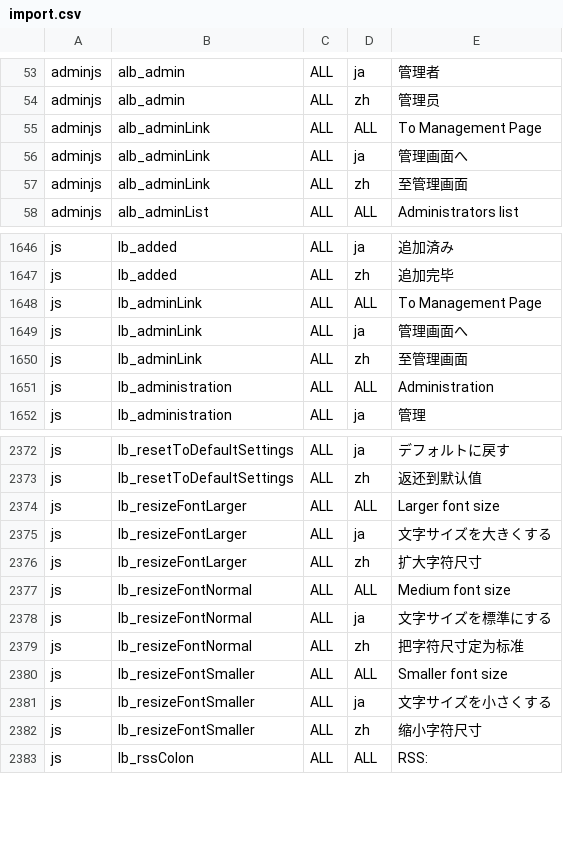
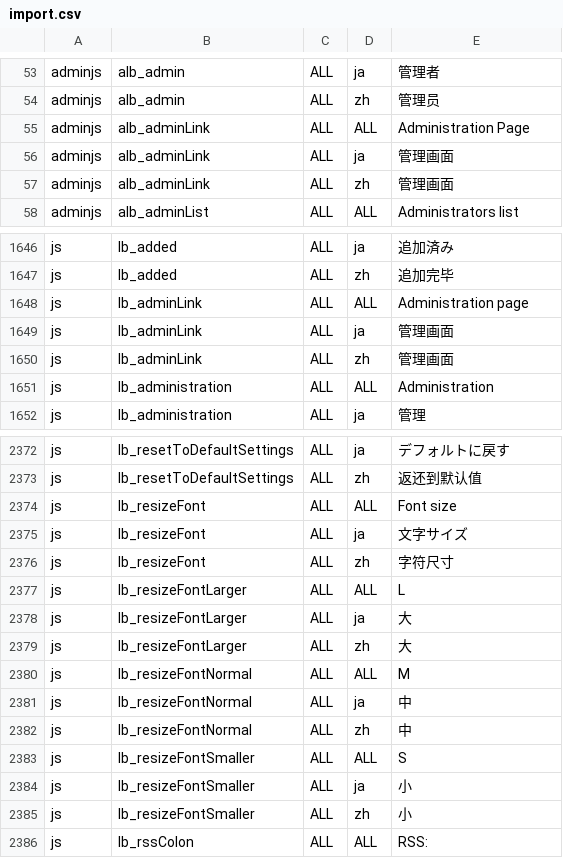
Before and after one commit to infoScoop/infoscoop, a CSV file: src/initdb/data/i18n/import.csv, drawn as a sheet; only a part is shown, gaps mark what is left out; the diff covers the shown part only.

```diff
--- a/src/initdb/data/i18n/import.csv
+++ b/src/initdb/data/i18n/import.csv
@@ -54,5 +54,5 @@
 "adminjs","alb_admin","ALL","zh","管理员"
-"adminjs","alb_adminLink","ALL","ALL","To Management Page"
-"adminjs","alb_adminLink","ALL","ja","管理画面へ"
-"adminjs","alb_adminLink","ALL","zh","至管理画面"
+"adminjs","alb_adminLink","ALL","ALL","Administration Page"
+"adminjs","alb_adminLink","ALL","ja","管理画面"
+"adminjs","alb_adminLink","ALL","zh","管理画面"
 "adminjs","alb_adminList","ALL","ALL","Administrators list"
@@ -1647,5 +1647,5 @@
 "js","lb_added","ALL","zh","追加完毕"
-"js","lb_adminLink","ALL","ALL","To Management Page"
-"js","lb_adminLink","ALL","ja","管理画面へ"
-"js","lb_adminLink","ALL","zh","至管理画面"
+"js","lb_adminLink","ALL","ALL","Administration page"
+"js","lb_adminLink","ALL","ja","管理画面"
+"js","lb_adminLink","ALL","zh","管理画面"
 "js","lb_administration","ALL","ALL"," Administration"
@@ -2373,11 +2373,14 @@
 "js","lb_resetToDefaultSettings","ALL","zh","返还到默认值"
-"js","lb_resizeFontLarger","ALL","ALL","Larger font size"
-"js","lb_resizeFontLarger","ALL","ja","文字サイズを大きくする"
-"js","lb_resizeFontLarger","ALL","zh","扩大字符尺寸"
-"js","lb_resizeFontNormal","ALL","ALL","Medium font size"
-"js","lb_resizeFontNormal","ALL","ja","文字サイズを標準にする"
-"js","lb_resizeFontNormal","ALL","zh","把字符尺寸定为标准"
-"js","lb_resizeFontSmaller","ALL","ALL","Smaller font size"
-"js","lb_resizeFontSmaller","ALL","ja","文字サイズを小さくする"
-"js","lb_resizeFontSmaller","ALL","zh","缩小字符尺寸"
+"js","lb_resizeFont","ALL","ALL","Font size"
+"js","lb_resizeFont","ALL","ja","文字サイズ"
+"js","lb_resizeFont","ALL","zh","字符尺寸"
+"js","lb_resizeFontLarger","ALL","ALL","L"
+"js","lb_resizeFontLarger","ALL","ja","大"
+"js","lb_resizeFontLarger","ALL","zh","大"
+"js","lb_resizeFontNormal","ALL","ALL","M"
+"js","lb_resizeFontNormal","ALL","ja","中"
+"js","lb_resizeFontNormal","ALL","zh","中"
+"js","lb_resizeFontSmaller","ALL","ALL","S"
+"js","lb_resizeFontSmaller","ALL","ja","小"
+"js","lb_resizeFontSmaller","ALL","zh","小"
 "js","lb_rssColon","ALL","ALL","RSS:"
```
Also changed, not shown: 4 edited cells elsewhere in this file, 25 other files.
